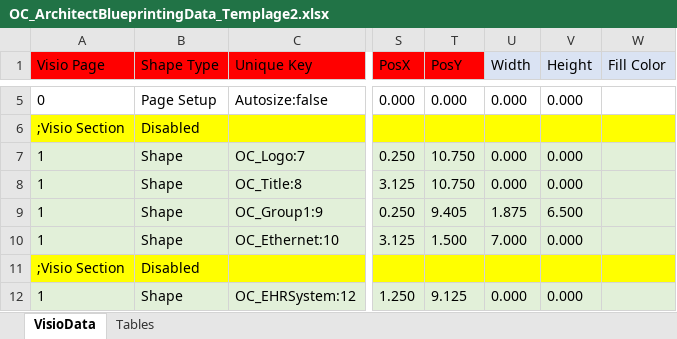
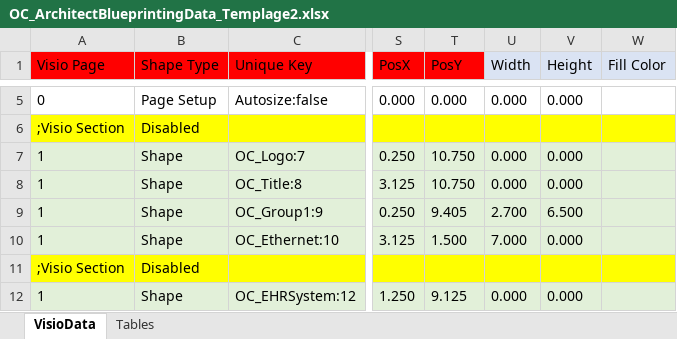
Before and after one commit to dougvida/VisioDiagramCreator, an Excel workbook: Data/ScriptData/OC_ArchitectBlueprintingData_Templage2.xlsx, sheet VisioData, drawn as a sheet; only a part is shown, gaps mark what is left out; values as stored, in another font and other column widths than the file's, no borders; the diff names each change by its address in the sheet, - before the commit and + after, or states it on an @@ line.

```diff
--- a/Data/ScriptData/OC_ArchitectBlueprintingData_Templage2.xlsx (sheet VisioData)
+++ b/Data/ScriptData/OC_ArchitectBlueprintingData_Templage2.xlsx (sheet VisioData)
-U9 (Width): 1.875
+U9 (Width): 2.700
```
Also changed, not shown: Data/ScriptData/OC_ArchitectBlueprintingData_Template.xlsm, Data/ScriptData/OC_ArchitectBlueprintingData_Template.xlsx, 1 other file.
